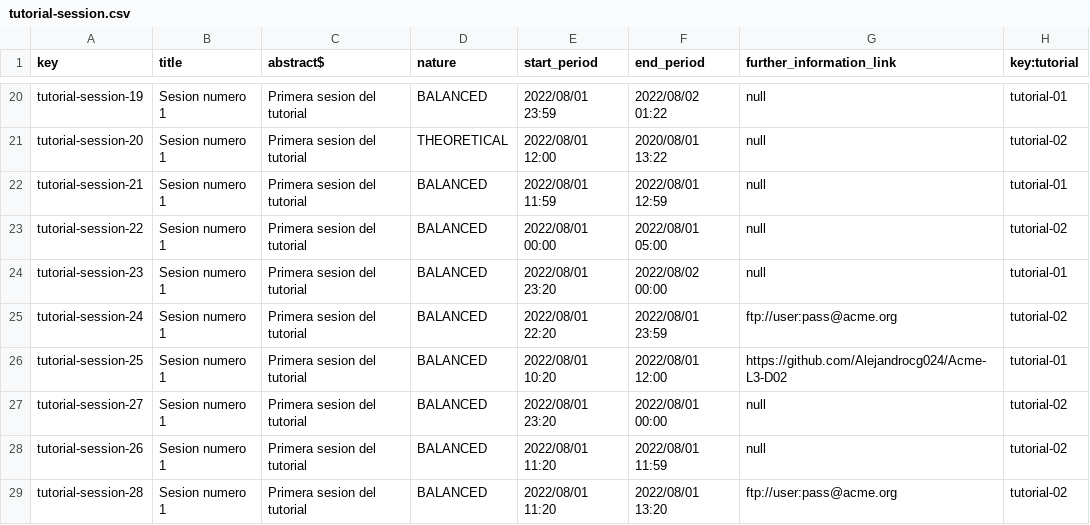
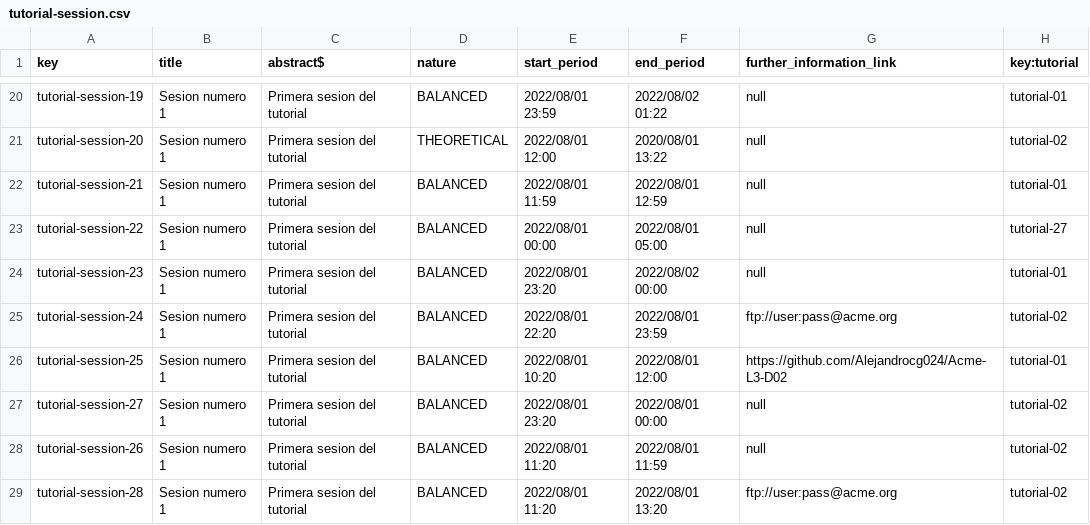
Before and after one commit to Alejandrocg024/Acme-L3, a CSV file: src/main/webapp/WEB-INF/resources/sample-data/tutorial-session.csv, drawn as a sheet; only a part is shown, gaps mark what is left out.

```diff
--- a/src/main/webapp/WEB-INF/resources/sample-data/tutorial-session.csv
+++ b/src/main/webapp/WEB-INF/resources/sample-data/tutorial-session.csv
@@ -22,3 +22,3 @@ tutorial-session-20,Sesion numero 1,Primera sesion del tutorial,THEORETICAL,2022
 tutorial-session-21,Sesion numero 1,Primera sesion del tutorial,BALANCED,2022/08/01 11:59,2022/08/01 12:59,null,tutorial-01
-tutorial-session-22,Sesion numero 1,Primera sesion del tutorial,BALANCED,2022/08/01 00:00,2022/08/01 05:00,null,tutorial-02
+tutorial-session-22,Sesion numero 1,Primera sesion del tutorial,BALANCED,2022/08/01 00:00,2022/08/01 05:00,null,tutorial-27
 tutorial-session-23,Sesion numero 1,Primera sesion del tutorial,BALANCED,2022/08/01 23:20,2022/08/02 00:00,null,tutorial-01
```
Also changed, not shown: src/main/webapp/WEB-INF/resources/sample-data/tutorial.csv, 10 other files.
